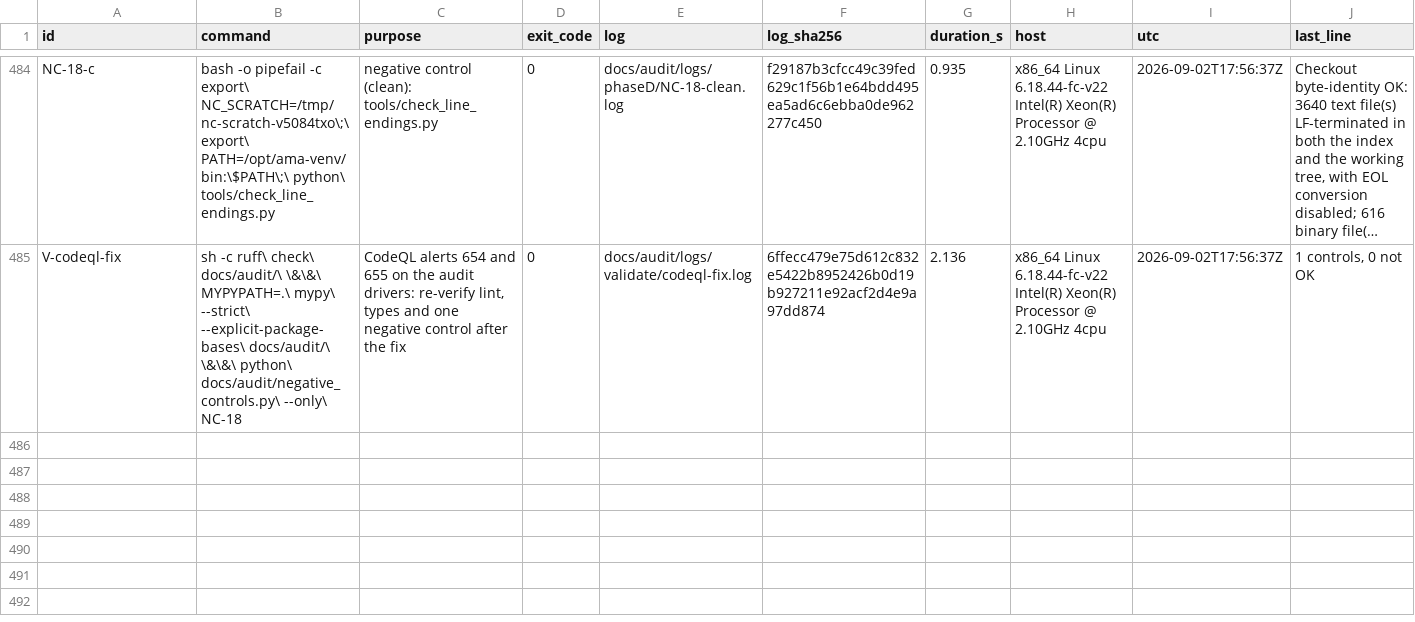
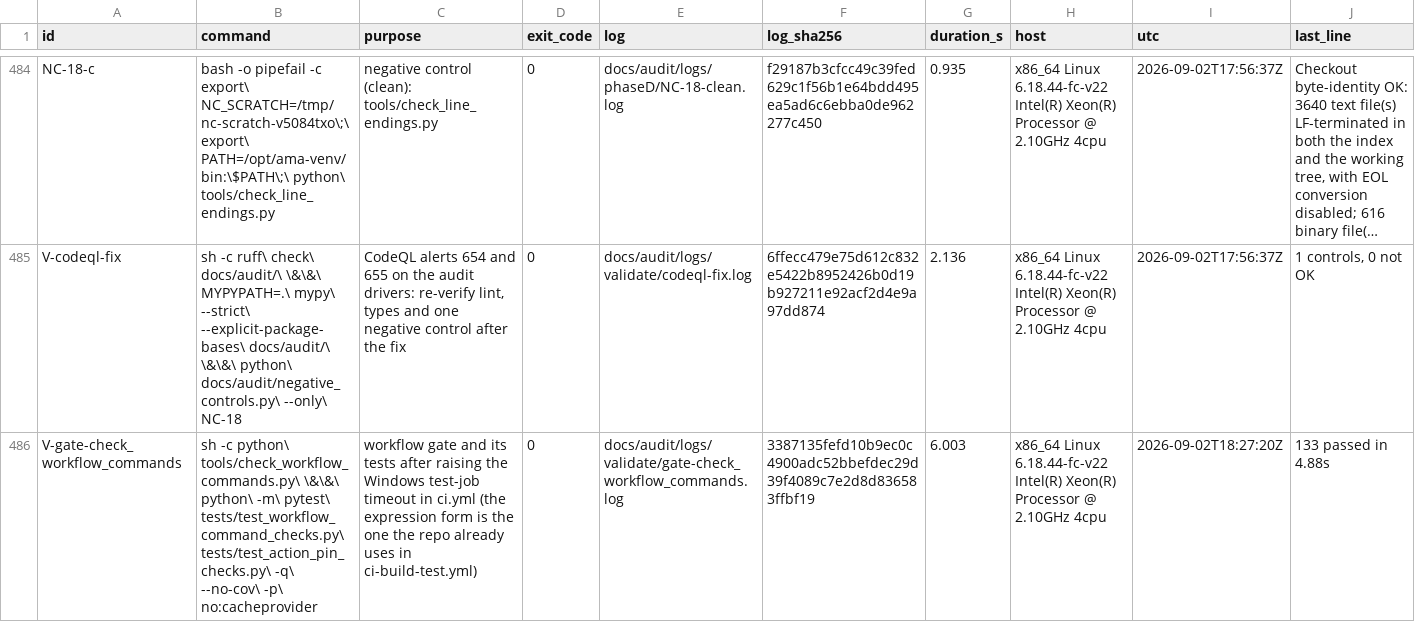
Before and after one commit to Steel-SecAdv-LLC/AMA-Cryptography, a TSV file: docs/audit/ledger.tsv, drawn as a sheet; only a part is shown, gaps mark what is left out; long unchanged cells end in …; the diff names each change by its address in the sheet, - before the commit and + after, or states it on an @@ line.

```diff
--- a/docs/audit/ledger.tsv
+++ b/docs/audit/ledger.tsv
+row 486: V-gate-check_workflow_commands | sh -c python\ tools/check_workflow_commands.py\ \&\&\ python\ -m\ pytest\ tests/test_workflow_command_checks.py\ tests/test_action_pin_checks.py\ -q\ --no-cov\ -p\ no:cacheprovider | workflow gate and its tests after raising the Windows test-job timeout in ci.yml (the expression form is the one the repo already uses in ci-build-test.yml) | 0 | docs/audit/logs/validate/gate-check_workflow_commands.log | 3387135fefd10b9ec0c4900adc52bbefdec29d39f4089c7e2d8d836583ffbf19 | 6.003 | x86_64 Linux 6.18.44-fc-v22 Intel(R) Xeon(R) Processor @ 2.10GHz 4cpu | 2026-09-02T18:27:20Z | 133 passed in 4.88s
```
Also changed, not shown: 3 other files.
